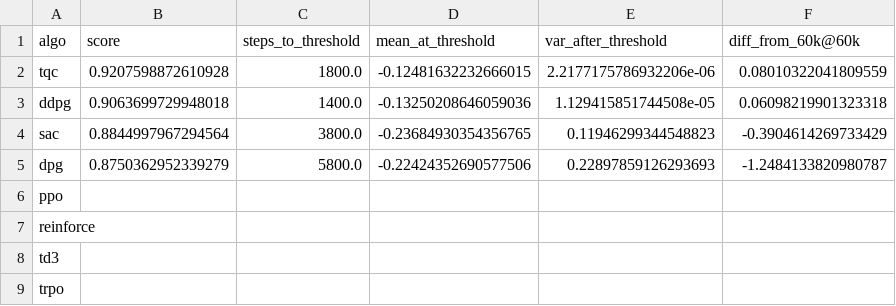
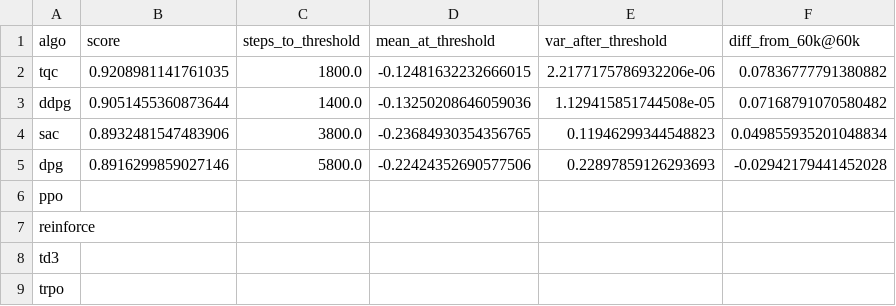
Before and after one commit to p3jitnath/climate-rl, a CSV file: results/tables/v0-optim.csv, drawn as a sheet.

```diff
--- a/results/tables/v0-optim.csv
+++ b/results/tables/v0-optim.csv
@@ -1,6 +1,6 @@
 algo,score,steps_to_threshold,mean_at_threshold,var_after_threshold,diff_from_60k@60k
-tqc,0.9207598872610928,1800.0,-0.12481632232666015,2.2177175786932206e-06,0.08010322041809559
-ddpg,0.9063699729948018,1400.0,-0.13250208646059036,1.129415851744508e-05,0.06098219901323318
-sac,0.8844997967294564,3800.0,-0.23684930354356765,0.11946299344548823,-0.3904614269733429
-dpg,0.8750362952339279,5800.0,-0.22424352690577506,0.22897859126293693,-1.2484133820980787
+tqc,0.9208981141761035,1800.0,-0.12481632232666015,2.2177175786932206e-06,0.07836777791380882
+ddpg,0.9051455360873644,1400.0,-0.13250208646059036,1.129415851744508e-05,0.07168791070580482
+sac,0.8932481547483906,3800.0,-0.23684930354356765,0.11946299344548823,0.049855935201048834
+dpg,0.8916299859027146,5800.0,-0.22424352690577506,0.22897859126293693,-0.02942179441452028
 ppo,,,,,
```
Also changed, not shown: results/tables/v0-homo-64L.csv, results/tables/v1-homo-64L.csv, 35 other files.
